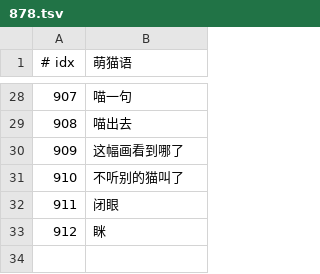
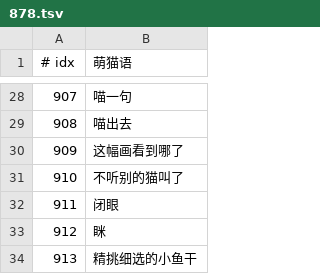
Before and after one commit to GuqiGG/Bili-Space, a TSV file: i18n/cat/878.tsv, drawn as a sheet; only a part is shown, gaps mark what is left out.

```diff
--- a/i18n/cat/878.tsv
+++ b/i18n/cat/878.tsv
@@ -33 +33,2 @@
 912	眯
+913	精挑细选的小鱼干
```
Also changed, not shown: i18n/tr/878.tsv, 15 other files.
